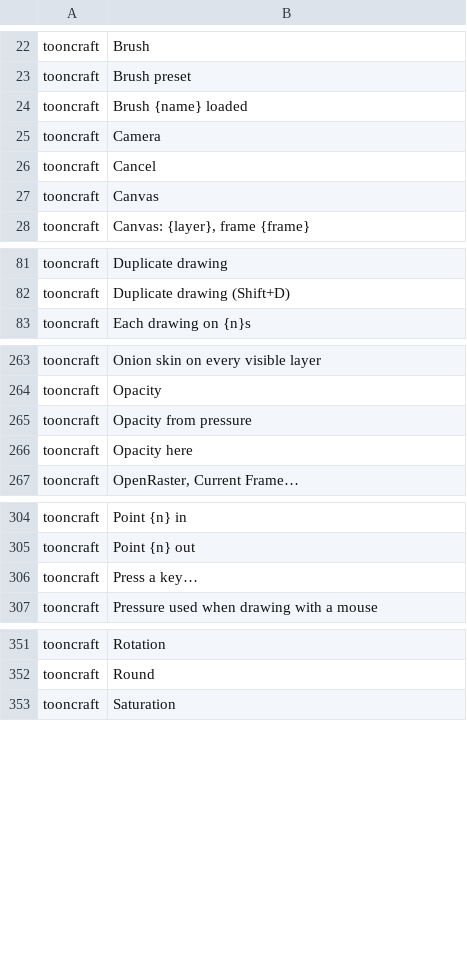
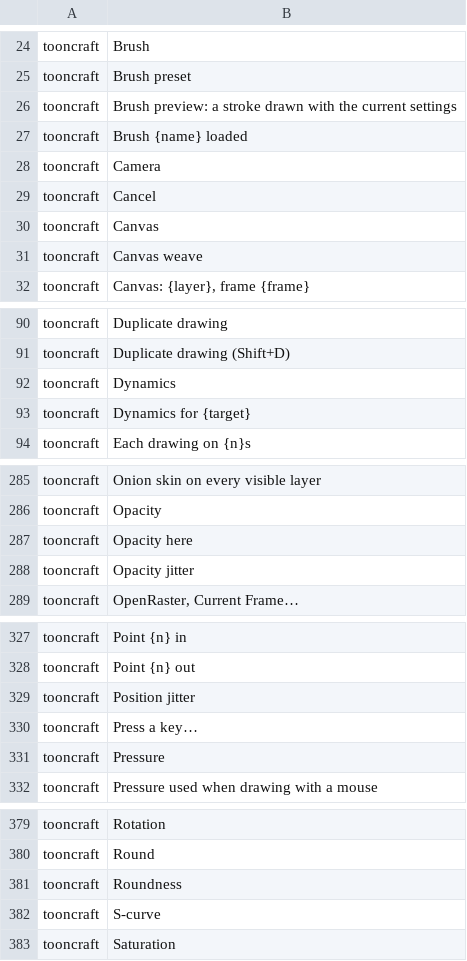
Before and after one commit to XmYx/tooncraft, a TSV file: locales/tooncraft.tsv, drawn as a sheet; only a part is shown, gaps mark what is left out; removed rows and columns are numbered as before the commit, all else as after; the diff covers the shown part only; the diff names each change by its address in the sheet, - before the commit and + after, or states it on an @@ line.

Commit message:
Brush editor: response curves per input and dab property, tip shape, jitter, grain textures, wet mixing, live preview
Five inputs (pressure, tilt, speed, direction, chance) each get an amount and a response curve on five dab properties (size, opacity, flow, scatter, angle). Tip roundness and angle, four built-in grains plus grain images, and wet mixing with Watercolour and Smudge brushes. .toonbrush is version 2 (version 1 files still open) and documented; tooncraft-cli brush makes, inspects and previews brush files.

```diff
--- a/locales/tooncraft.tsv
+++ b/locales/tooncraft.tsv
+row 26: tooncraft | Brush preview: a stroke drawn with the current settings
+row 31: tooncraft | Canvas weave
+row 92: tooncraft | Dynamics
+row 93: tooncraft | Dynamics for {target}
-row 265: tooncraft | Opacity from pressure
+row 288: tooncraft | Opacity jitter
+row 329: tooncraft | Position jitter
+row 331: tooncraft | Pressure
+row 381: tooncraft | Roundness
+row 382: tooncraft | S-curve
```
Also changed, not shown: 33 added rows, 1 removed row and 1 edited cell elsewhere in this file, 33 other files.
